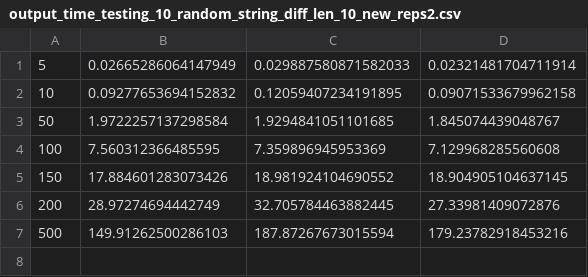
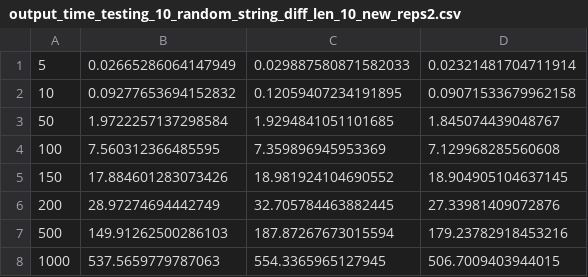
Before and after one commit to AnastasiaKratschmer/projectMST, a CSV file: new_code_collection02/output_time_testing_10_random_string_diff_len_10_new_reps2.csv, drawn as a sheet.

```diff
--- a/new_code_collection02/output_time_testing_10_random_string_diff_len_10_new_reps2.csv
+++ b/new_code_collection02/output_time_testing_10_random_string_diff_len_10_new_reps2.csv
@@ -7 +7,2 @@
 500,149.91262500286103,187.87267673015594,179.23782918453216
+1000,537.5659779787063,554.3365965127945,506.7009403944015
```
Also changed, not shown: 2 other files.
